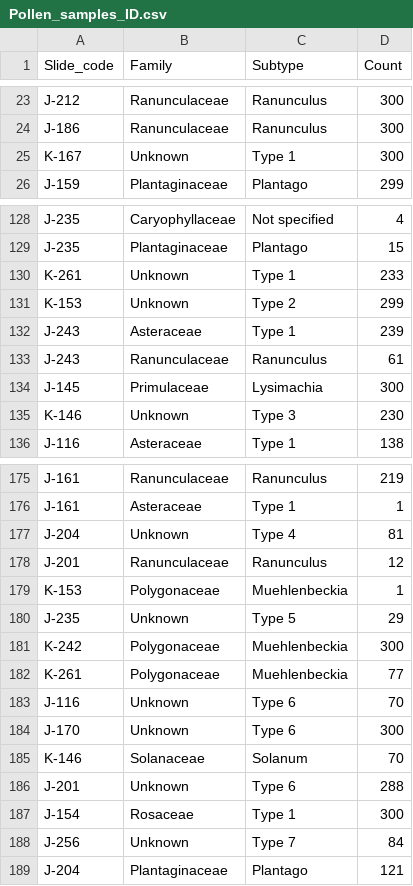
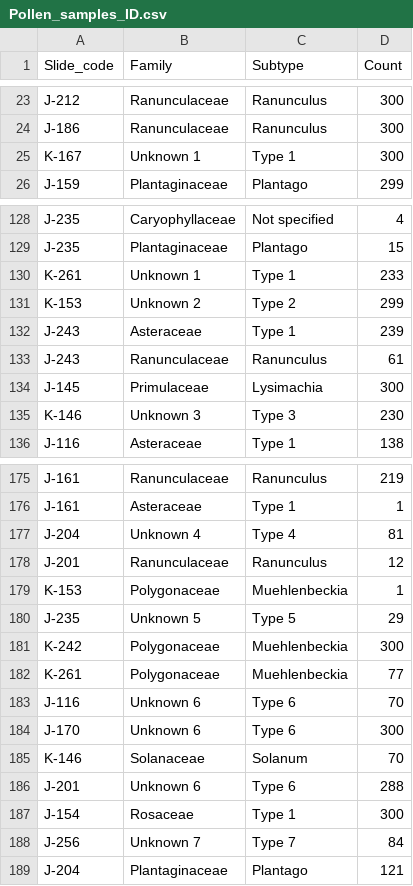
Before and after one commit to TovahKashetsky/sweat_bee_ecology, a CSV file: Data/Pollen_and_Surveys/Pollen_samples_ID.csv, drawn as a sheet; only a part is shown, gaps mark what is left out; the diff covers the shown part only.

Commit message:
Pollen figure

```diff
--- a/Data/Pollen_and_Surveys/Pollen_samples_ID.csv
+++ b/Data/Pollen_and_Surveys/Pollen_samples_ID.csv
@@ -24,3 +24,3 @@ J-212,Ranunculaceae,Ranunculus,300
 J-186,Ranunculaceae,Ranunculus,300
-K-167,Unknown,Type 1,300
+K-167,Unknown 1,Type 1,300
 J-159,Plantaginaceae,Plantago ,299
@@ -129,4 +129,4 @@ J-235,Caryophyllaceae,Not specified,4
 J-235,Plantaginaceae,Plantago ,15
-K-261,Unknown,Type 1,233
-K-153,Unknown,Type 2,299
+K-261,Unknown 1,Type 1,233
+K-153,Unknown 2,Type 2,299
 J-243,Asteraceae,Type 1,239
@@ -134,3 +134,3 @@ J-243,Ranunculaceae,Ranunculus,61
 J-145,Primulaceae,Lysimachia,300
-K-146,Unknown,Type 3,230
+K-146,Unknown 3,Type 3,230
 J-116,Asteraceae,Type 1,138
@@ -176,14 +176,14 @@ J-161,Ranunculaceae,Ranunculus,219
 J-161,Asteraceae,Type 1,1
-J-204,Unknown,Type 4,81
+J-204,Unknown 4,Type 4,81
 J-201,Ranunculaceae,Ranunculus,12
 K-153,Polygonaceae,Muehlenbeckia,1
-J-235,Unknown,Type 5,29
+J-235,Unknown 5,Type 5,29
 K-242,Polygonaceae,Muehlenbeckia,300
 K-261,Polygonaceae,Muehlenbeckia,77
-J-116,Unknown,Type 6,70
-J-170,Unknown,Type 6,300
+J-116,Unknown 6,Type 6,70
+J-170,Unknown 6,Type 6,300
 K-146,Solanaceae,Solanum,70
-J-201,Unknown,Type 6,288
+J-201,Unknown 6,Type 6,288
 J-154,Rosaceae,Type 1,300
-J-256,Unknown,Type 7,84
+J-256,Unknown 7,Type 7,84
 J-204,Plantaginaceae,Plantago ,121
```
Also changed, not shown: 5 edited cells elsewhere in this file, 1 other file.
